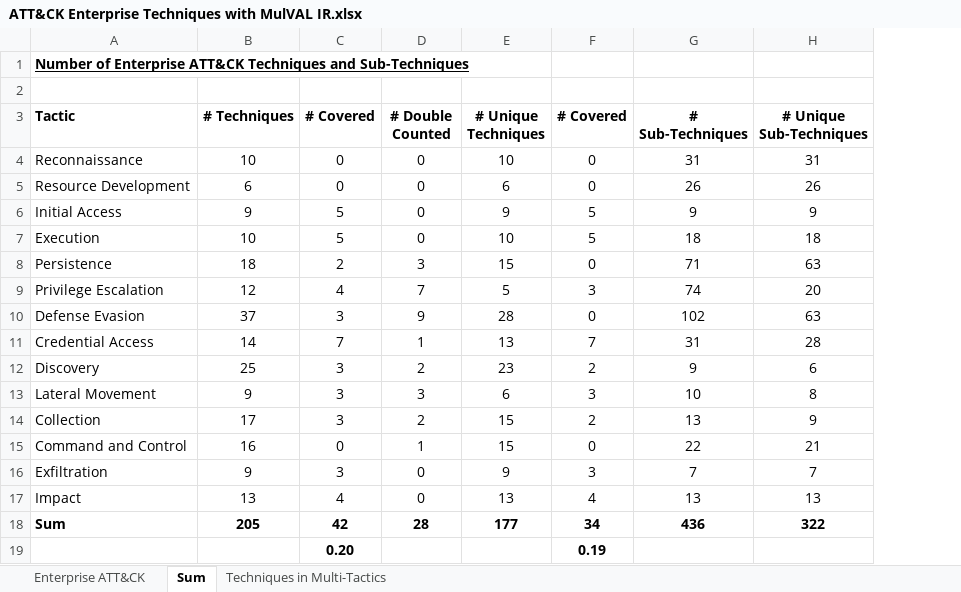
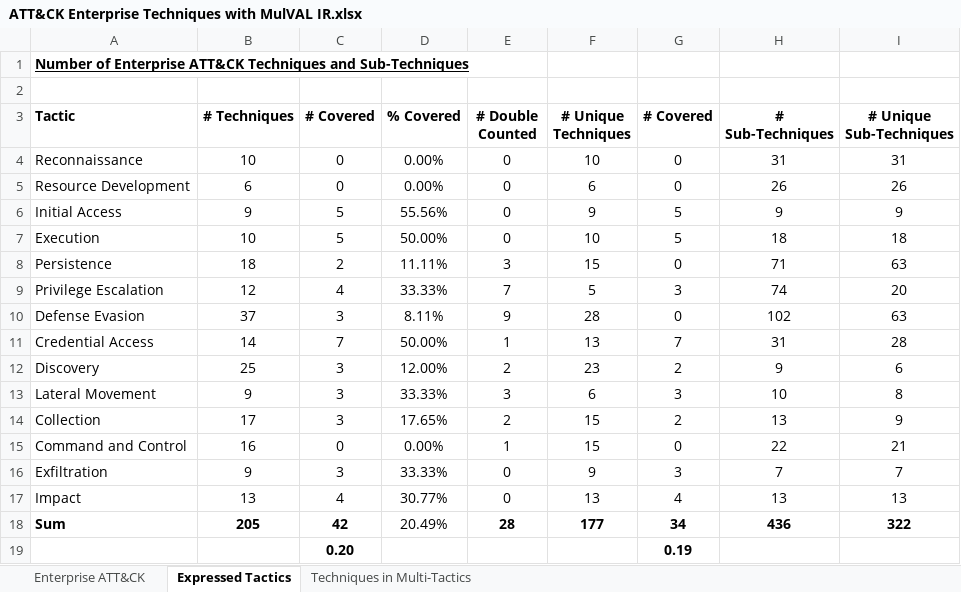
Before and after one commit to dtayouri/MulVAL-MITRE, an Excel workbook: ATT&CK Enterprise Techniques with MulVAL IR.xlsx, sheet Expressed Tactics, drawn as a sheet; values as stored, in another font and other column widths than the file's, no borders; the diff names each change by its address in the sheet, - before the commit and + after, or states it on an @@ line.

```diff
--- a/ATT&CK Enterprise Techniques with MulVAL IR.xlsx (sheet Expressed Tactics)
+++ b/ATT&CK Enterprise Techniques with MulVAL IR.xlsx (sheet Expressed Tactics)
-sheet tab: Sum
+sheet tab: Expressed Tactics
+column D (% Covered), rows 4-18: 0.00% | 0.00% | 55.56% | 50.00% | 11.11% | 33.33% | 8.11% | 50.00% | 12.00% | 33.33% | 17.65% | 0.00% | 33.33% | 30.77% | 20.49%
```
Also changed, not shown: sheet Enterprise ATT&CK, sheet Techniques in Multi-Tactics, formulas that keep their value.
